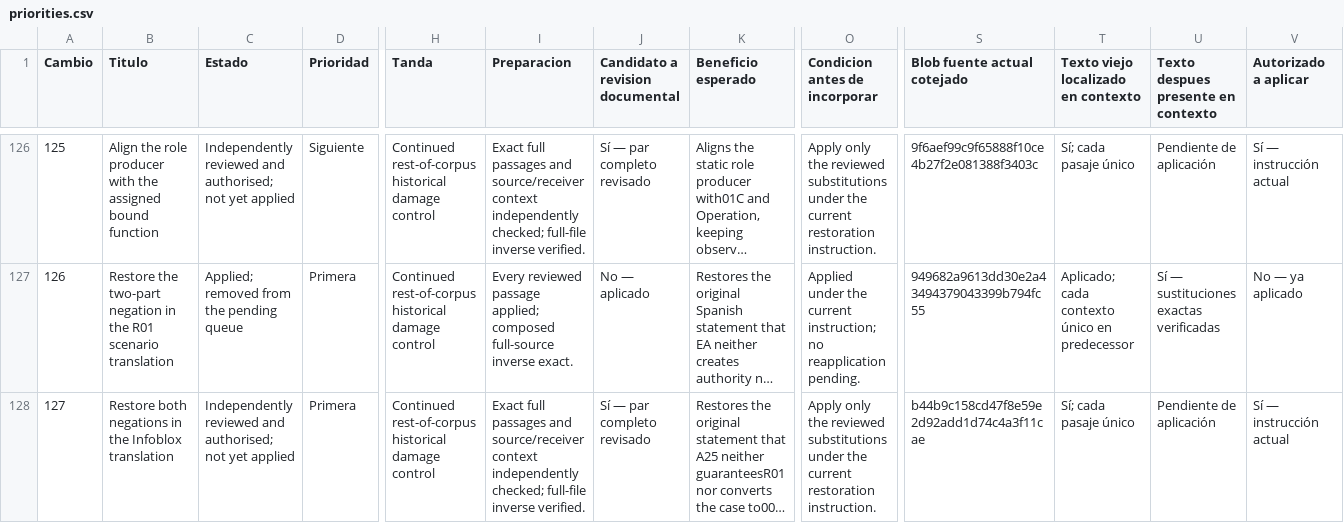
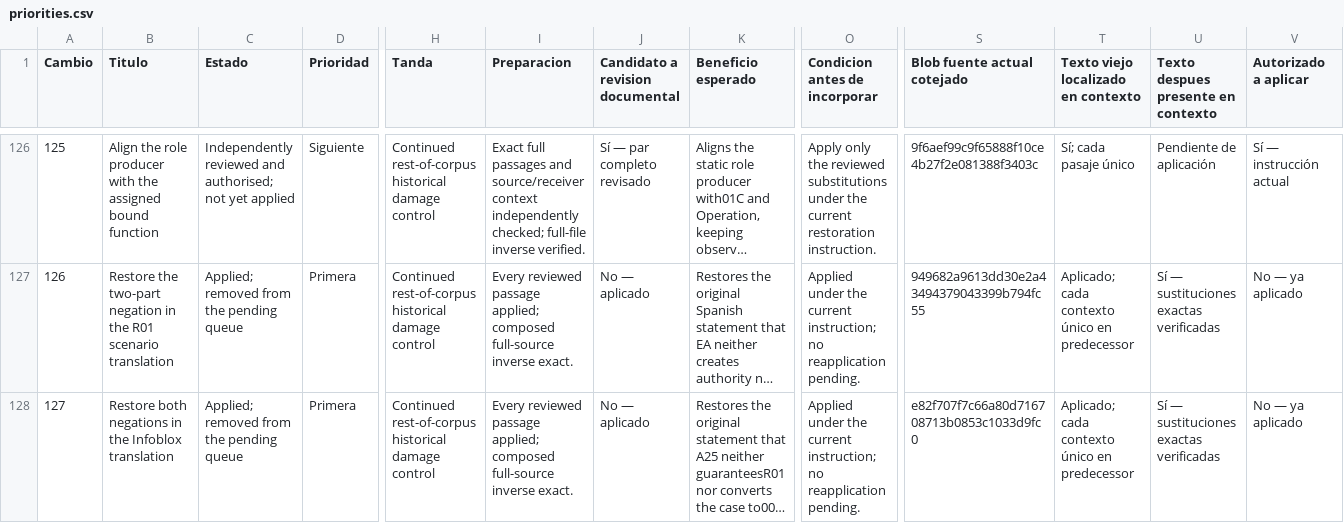
Before and after one commit to dakleyer/structural-awareness-contributions, a CSV file: governance/review/change-priorities-2026-10-06/priorities.csv, drawn as a sheet; only a part is shown, gaps mark what is left out; long unchanged cells end in …; the diff names each change by its address in the sheet, - before the commit and + after, or states it on an @@ line.

Commit message:
Apply exact historical source repair 127 and retire its pending VNext card

```diff
--- a/governance/review/change-priorities-2026-10-06/priorities.csv
+++ b/governance/review/change-priorities-2026-10-06/priorities.csv
-C128 (Estado): Independently reviewed and authorised; not yet applied
+C128 (Estado): Applied; removed from the pending queue
-I128 (Preparacion): Exact full passages and source/receiver context independently checked; full-file inverse verified.
+I128 (Preparacion): Every reviewed passage applied; composed full-source inverse exact.
-J128 (Candidato a revision documental): Sí — par completo revisado
+J128 (Candidato a revision documental): No — aplicado
-O128 (Condicion antes de incorporar): Apply only the reviewed substitutions under the current restoration instruction.
+O128 (Condicion antes de incorporar): Applied under the current instruction; no reapplication pending.
-S128 (Blob fuente actual cotejado): b44b9c158cd47f8e59e2d92add1d74c4a3f11cae
+S128 (Blob fuente actual cotejado): e82f707f7c66a80d716708713b0853c1033d9fc0
-T128: Sí; cada pasaje único
+T128: Aplicado; cada contexto único en predecessor
-U128: Pendiente de aplicación
+U128: Sí — sustituciones exactas verificadas
-V128 (Autorizado a aplicar): Sí — instrucción actual
+V128 (Autorizado a aplicar): No — ya aplicado
```
Also changed, not shown: 3 other files.
